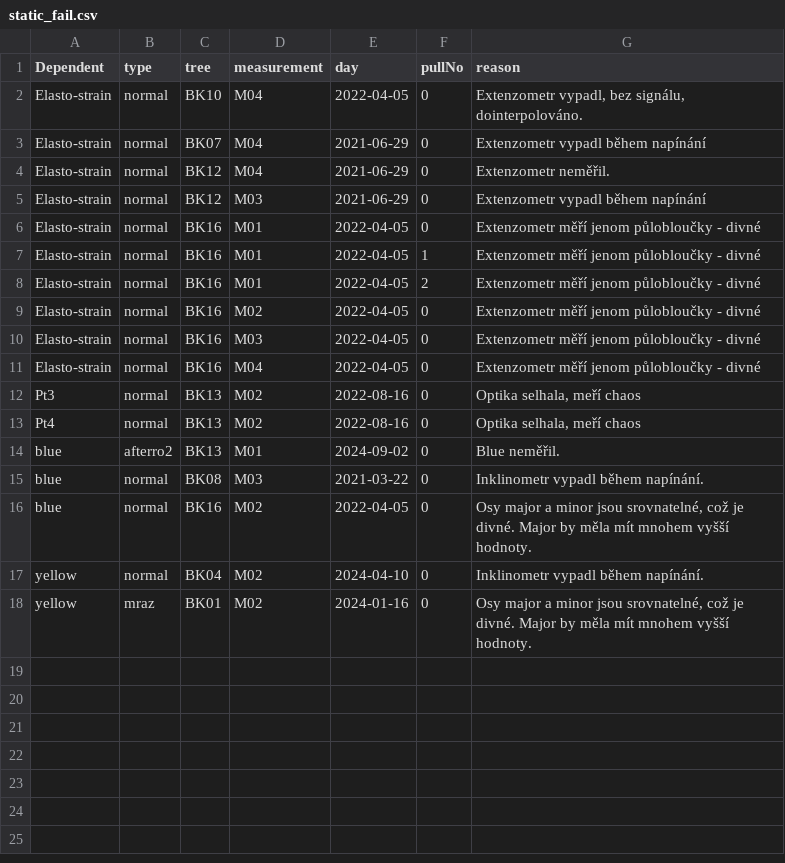
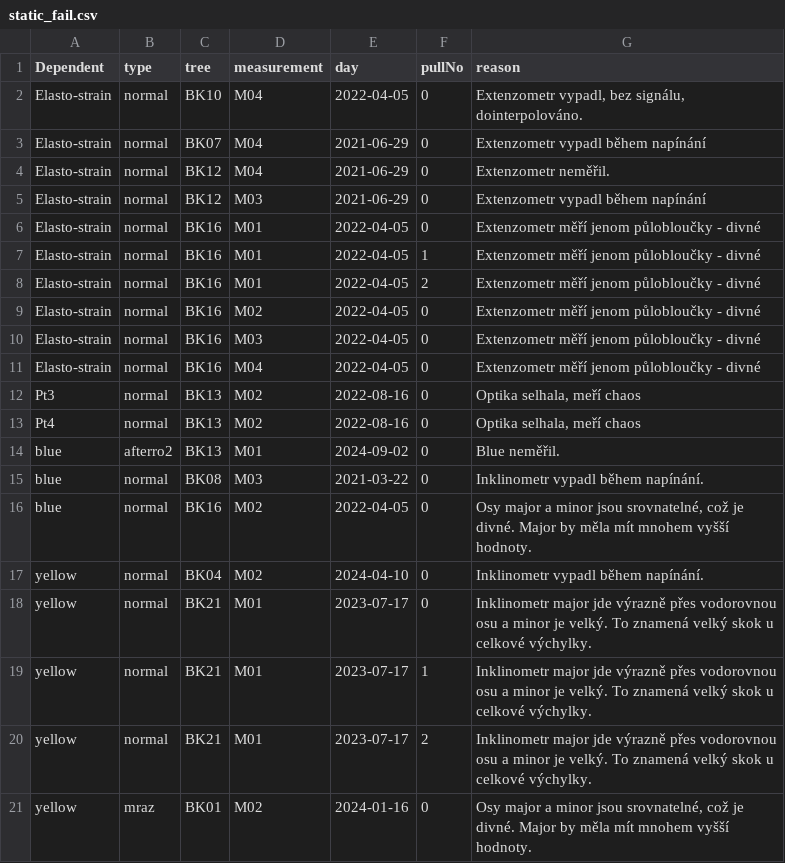
Before and after one commit to arborist-mendelu/dynatree, a CSV file: csv/static_fail.csv, drawn as a sheet; the diff names each change by its address in the sheet, - before the commit and + after, or states it on an @@ line.

```diff
--- a/csv/static_fail.csv
+++ b/csv/static_fail.csv
+row 18: yellow | normal | BK21 | M01 | 2023-07-17 | 0 | Inklinometr major jde výrazně přes vodorovnou osu a minor je velký. To znamená velký skok u celkové výchylky.
+row 19: yellow | normal | BK21 | M01 | 2023-07-17 | 1 | Inklinometr major jde výrazně přes vodorovnou osu a minor je velký. To znamená velký skok u celkové výchylky.
+row 20: yellow | normal | BK21 | M01 | 2023-07-17 | 2 | Inklinometr major jde výrazně přes vodorovnou osu a minor je velký. To znamená velký skok u celkové výchylky.
```
Also changed, not shown: 1 other file.
